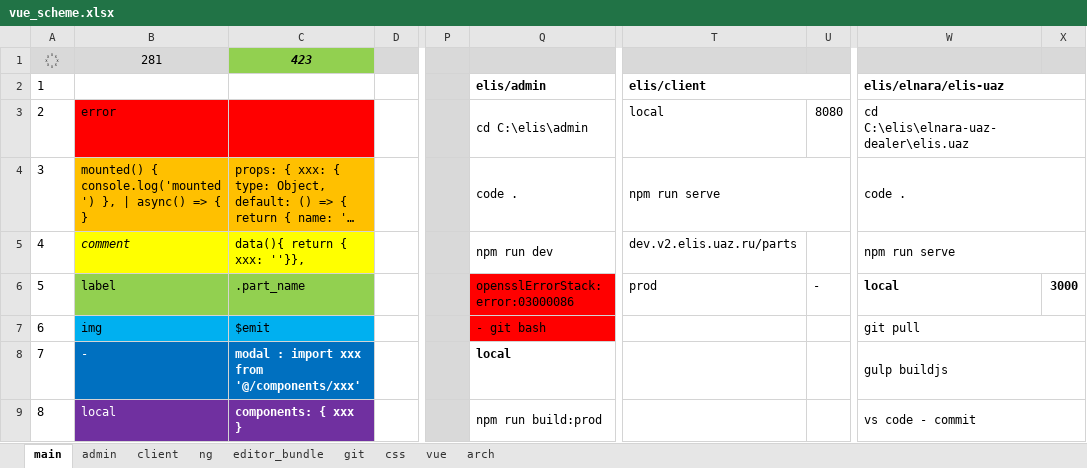
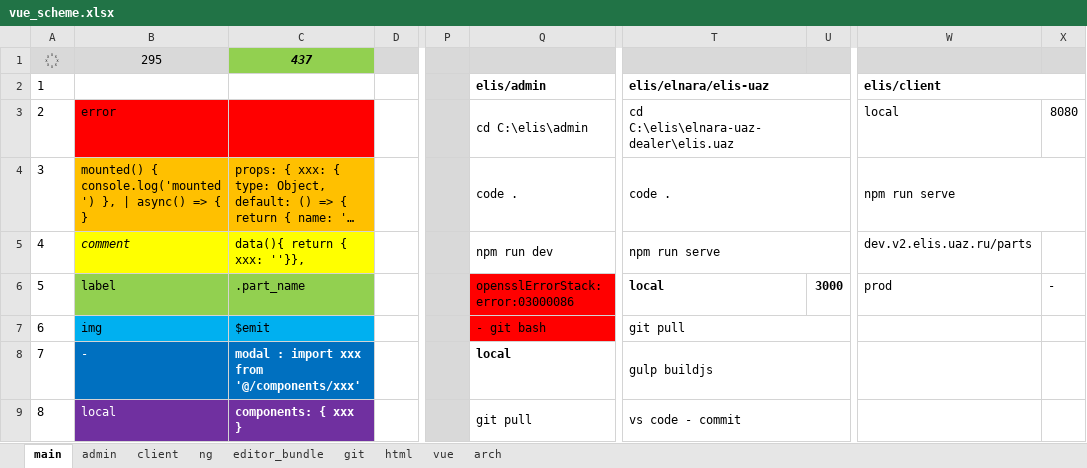
Before and after one commit to sowlru/vue-test, an Excel workbook: vue_scheme.xlsx, sheet main, drawn as a sheet; only a part is shown, gaps mark what is left out; long unchanged cells end in …; values as stored, in another font and other column widths than the file's, no borders; charts and pictures and conditional formats not drawn; the diff covers the shown part only; the diff names each change by its address in the sheet, - before the commit and + after, or states it on an @@ line.

```diff
--- a/vue_scheme.xlsx (sheet main)
+++ b/vue_scheme.xlsx (sheet main)
-sheet tab: css
+sheet tab: html
-B1: 281
+B1: 295
-C1: 423
+C1: 437
-T2: elis/client
+T2: elis/elnara/elis-uaz
-W2: elis/elnara/elis-uaz
+W2: elis/client
-T3 (elis/elnara/elis-uaz): local
+T3 (elis/elnara/elis-uaz): cd C:\elis\elnara-uaz-dealer\elis.uaz
+T3:U3 merged
-U3: 8080
+U3: (empty)
-W3 (elis/client): cd C:\elis\elnara-uaz-dealer\elis.uaz
+W3 (elis/client): local
-W3:X3 merged
-X3: (empty)
+X3: 8080
-T4 (elis/elnara/elis-uaz): npm run serve
+T4 (elis/elnara/elis-uaz): code .
-W4 (elis/client): code .
+W4 (elis/client): npm run serve
-T5 (elis/elnara/elis-uaz): dev.v2.elis.uaz.ru/parts
+T5 (elis/elnara/elis-uaz): npm run serve
+T5:U5 merged
-W5 (elis/client): npm run serve
+W5 (elis/client): dev.v2.elis.uaz.ru/parts
-W5:X5 merged
-T6 (elis/elnara/elis-uaz): prod
+T6 (elis/elnara/elis-uaz): local
-T6:U6 bold: off
+T6:U6 bold: on
-U6: -
+U6: 3000
-W6 (elis/client): local
+W6 (elis/client): prod
-W6:X6 bold: on
+W6:X6 bold: off
-X6: 3000
+X6: -
-T7 (elis/elnara/elis-uaz): (empty)
+T7 (elis/elnara/elis-uaz): git pull
+T7:U7 merged
-W7 (elis/client): git pull
+W7 (elis/client): (empty)
-W7:X7 merged
-T8 (elis/elnara/elis-uaz): (empty)
+T8 (elis/elnara/elis-uaz): gulp buildjs
+T8:U8 merged
-W8 (elis/client): gulp buildjs
+W8 (elis/client): (empty)
-W8:X8 merged
-Q9 (elis/admin): npm run build:prod
+Q9 (elis/admin): git pull
-T9 (elis/elnara/elis-uaz): (empty)
+T9 (elis/elnara/elis-uaz): vs code - commit
+T9:U9 merged
-W9 (elis/client): vs code - commit
+W9 (elis/client): (empty)
-W9:X9 merged
```
Also changed, not shown: 11 edited cells, cell formats and merged cells elsewhere in this sheet, sheet ng, sheet admin, charts or pictures, 2 other files.
